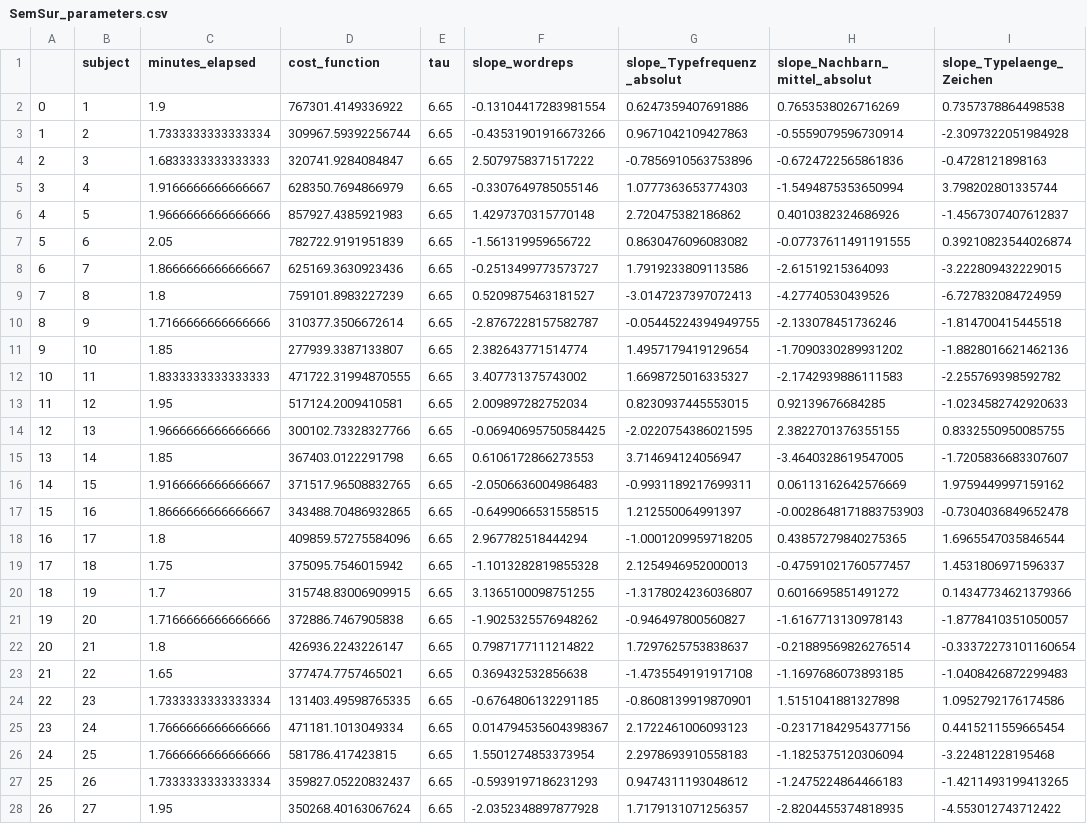
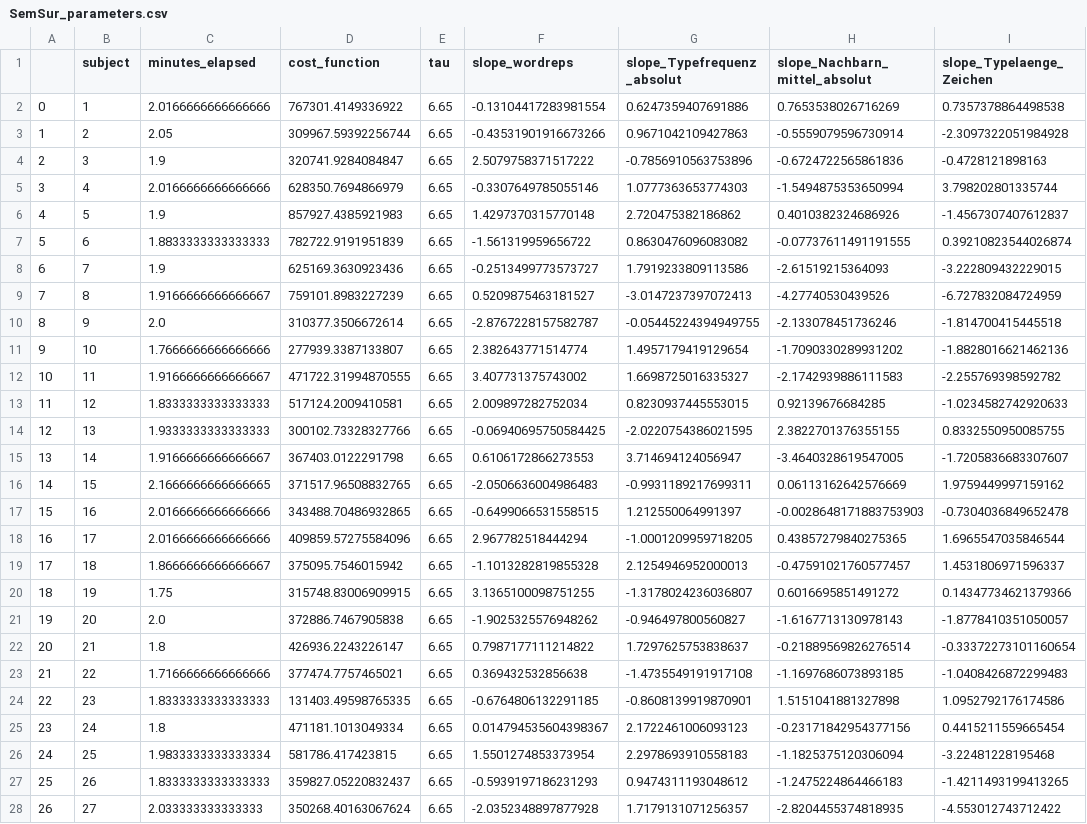
Before and after one commit to LeaMusi/BayesianUpdating, a CSV file: SemSur_modeling/SemSur_parameters.csv, drawn as a sheet; only a part is shown; the diff covers the shown part only; the diff names each change by its address in the sheet, - before the commit and + after, or states it on an @@ line.

```diff
--- a/SemSur_modeling/SemSur_parameters.csv
+++ b/SemSur_modeling/SemSur_parameters.csv
-C2 (minutes_elapsed): 1.9
+C2 (minutes_elapsed): 2.0166666666666666
-C3 (minutes_elapsed): 1.7333333333333334
+C3 (minutes_elapsed): 2.05
-C4 (minutes_elapsed): 1.6833333333333333
+C4 (minutes_elapsed): 1.9
-C5 (minutes_elapsed): 1.9166666666666667
+C5 (minutes_elapsed): 2.0166666666666666
-C6 (minutes_elapsed): 1.9666666666666666
+C6 (minutes_elapsed): 1.9
-C7 (minutes_elapsed): 2.05
+C7 (minutes_elapsed): 1.8833333333333333
-C8 (minutes_elapsed): 1.8666666666666667
+C8 (minutes_elapsed): 1.9
-C9 (minutes_elapsed): 1.8
+C9 (minutes_elapsed): 1.9166666666666667
-C10 (minutes_elapsed): 1.7166666666666666
+C10 (minutes_elapsed): 2.0
-C11 (minutes_elapsed): 1.85
+C11 (minutes_elapsed): 1.7666666666666666
-C12 (minutes_elapsed): 1.8333333333333333
+C12 (minutes_elapsed): 1.9166666666666667
-C13 (minutes_elapsed): 1.95
+C13 (minutes_elapsed): 1.8333333333333333
-C14 (minutes_elapsed): 1.9666666666666666
+C14 (minutes_elapsed): 1.9333333333333333
-C15 (minutes_elapsed): 1.85
+C15 (minutes_elapsed): 1.9166666666666667
-C16 (minutes_elapsed): 1.9166666666666667
+C16 (minutes_elapsed): 2.1666666666666665
-C17 (minutes_elapsed): 1.8666666666666667
+C17 (minutes_elapsed): 2.0166666666666666
-C18 (minutes_elapsed): 1.8
+C18 (minutes_elapsed): 2.0166666666666666
-C19 (minutes_elapsed): 1.75
+C19 (minutes_elapsed): 1.8666666666666667
-C20 (minutes_elapsed): 1.7
+C20 (minutes_elapsed): 1.75
-C21 (minutes_elapsed): 1.7166666666666666
+C21 (minutes_elapsed): 2.0
-C23 (minutes_elapsed): 1.65
+C23 (minutes_elapsed): 1.7166666666666666
-C24 (minutes_elapsed): 1.7333333333333334
+C24 (minutes_elapsed): 1.8333333333333333
-C25 (minutes_elapsed): 1.7666666666666666
+C25 (minutes_elapsed): 1.8
-C26 (minutes_elapsed): 1.7666666666666666
+C26 (minutes_elapsed): 1.9833333333333334
-C27 (minutes_elapsed): 1.7333333333333334
+C27 (minutes_elapsed): 1.8333333333333333
-C28 (minutes_elapsed): 1.95
+C28 (minutes_elapsed): 2.033333333333333
```
Also changed, not shown: 13 edited cells elsewhere in this file, 48 other files.
